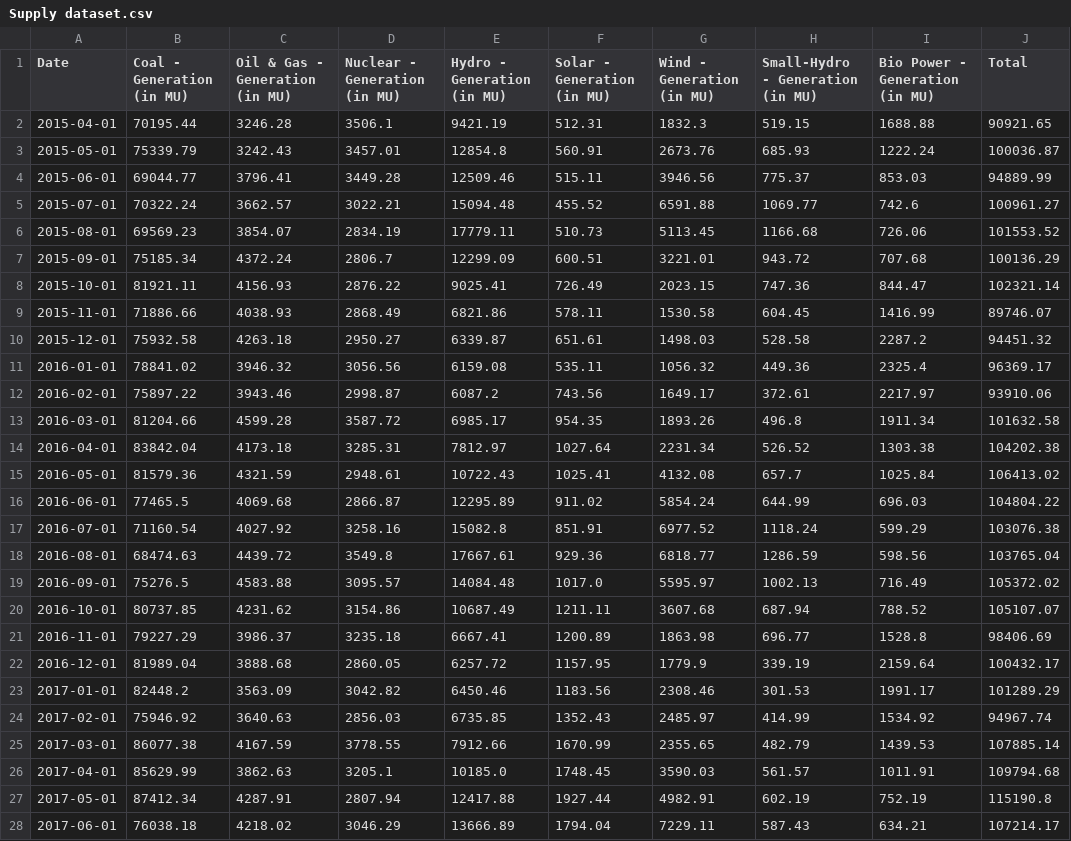
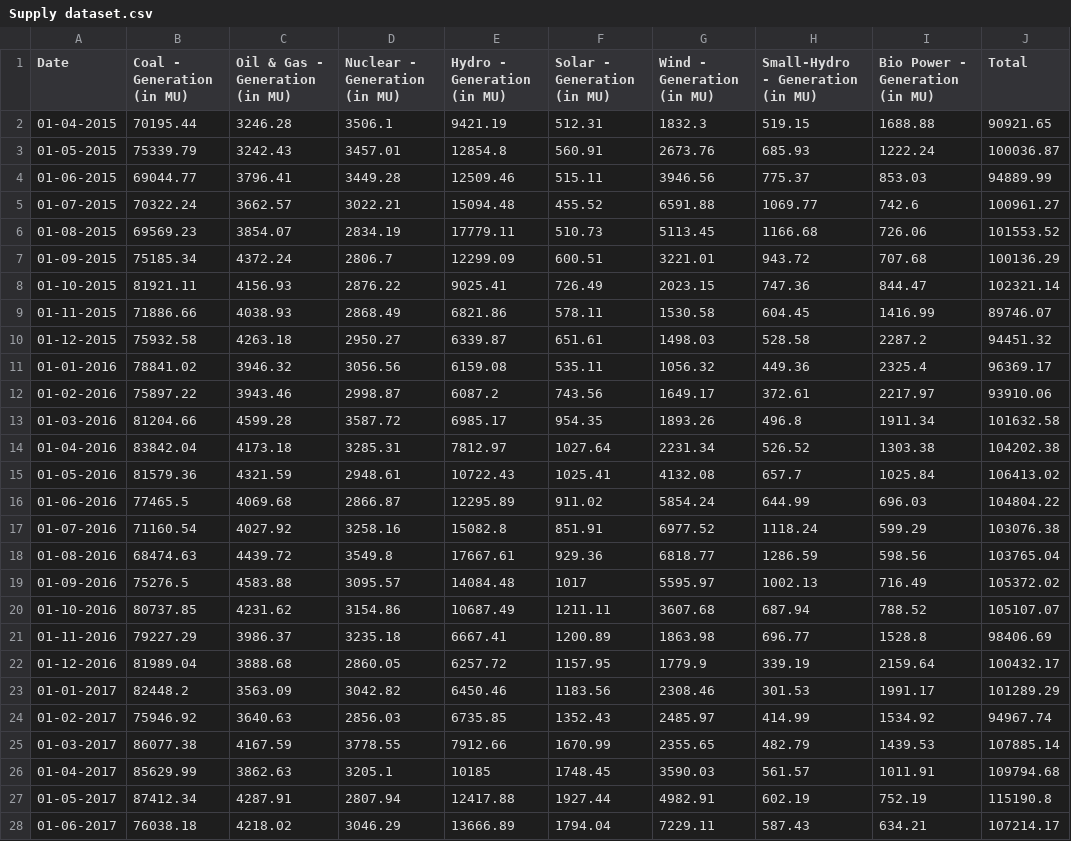
Before and after one commit to tamil43/Final-year-project-2027, a CSV file: Electricity Demand and Supply Forecasting/Datasets_For_Model_Training/Supply dataset.csv, drawn as a sheet; only a part is shown; the diff covers the shown part only.

```diff
--- a/Electricity Demand and Supply Forecasting/Datasets_For_Model_Training/Supply dataset.csv
+++ b/Electricity Demand and Supply Forecasting/Datasets_For_Model_Training/Supply dataset.csv
@@ -1,28 +1,28 @@
 Date,Coal - Generation (in MU),Oil & Gas - Generation (in MU),Nuclear - Generation (in MU),Hydro - Generation (in MU),Solar - Generation (in MU),Wind - Generation (in MU),Small-Hydro - Generation (in MU),Bio Power - Generation (in MU),Total
-2015-04-01,70195.44,3246.28,3506.1,9421.19,512.31,1832.3,519.15,1688.88,90921.65
-2015-05-01,75339.79,3242.43,3457.01,12854.8,560.91,2673.76,685.93,1222.24,100036.87
-2015-06-01,69044.77,3796.41,3449.28,12509.46,515.11,3946.56,775.37,853.03,94889.99
-2015-07-01,70322.24,3662.57,3022.21,15094.48,455.52,6591.88,1069.77,742.6,100961.27
-2015-08-01,69569.23,3854.07,2834.19,17779.11,510.73,5113.45,1166.68,726.06,101553.52
-2015-09-01,75185.34,4372.24,2806.7,12299.09,600.51,3221.01,943.72,707.68,100136.29
-2015-10-01,81921.11,4156.93,2876.22,9025.41,726.49,2023.15,747.36,844.47,102321.14
-2015-11-01,71886.66,4038.93,2868.49,6821.86,578.11,1530.58,604.45,1416.99,89746.07
-2015-12-01,75932.58,4263.18,2950.27,6339.87,651.61,1498.03,528.58,2287.2,94451.32
-2016-01-01,78841.02,3946.32,3056.56,6159.08,535.11,1056.32,449.36,2325.4,96369.17
-2016-02-01,75897.22,3943.46,2998.87,6087.2,743.56,1649.17,372.61,2217.97,93910.06
-2016-03-01,81204.66,4599.28,3587.72,6985.17,954.35,1893.26,496.8,1911.34,101632.58
-2016-04-01,83842.04,4173.18,3285.31,7812.97,1027.64,2231.34,526.52,1303.38,104202.38
-2016-05-01,81579.36,4321.59,2948.61,10722.43,1025.41,4132.08,657.7,1025.84,106413.02
-2016-06-01,77465.5,4069.68,2866.87,12295.89,911.02,5854.24,644.99,696.03,104804.22
-2016-07-01,71160.54,4027.92,3258.16,15082.8,851.91,6977.52,1118.24,599.29,103076.38
-2016-08-01,68474.63,4439.72,3549.8,17667.61,929.36,6818.77,1286.59,598.56,103765.04
-2016-09-01,75276.5,4583.88,3095.57,14084.48,1017.0,5595.97,1002.13,716.49,105372.02
-2016-10-01,80737.85,4231.62,3154.86,10687.49,1211.11,3607.68,687.94,788.52,105107.07
-2016-11-01,79227.29,3986.37,3235.18,6667.41,1200.89,1863.98,696.77,1528.8,98406.69
-2016-12-01,81989.04,3888.68,2860.05,6257.72,1157.95,1779.9,339.19,2159.64,100432.17
-2017-01-01,82448.2,3563.09,3042.82,6450.46,1183.56,2308.46,301.53,1991.17,101289.29
-2017-02-01,75946.92,3640.63,2856.03,6735.85,1352.43,2485.97,414.99,1534.92,94967.74
-2017-03-01,86077.38,4167.59,3778.55,7912.66,1670.99,2355.65,482.79,1439.53,107885.14
-2017-04-01,85629.99,3862.63,3205.1,10185.0,1748.45,3590.03,561.57,1011.91,109794.68
-2017-05-01,87412.34,4287.91,2807.94,12417.88,1927.44,4982.91,602.19,752.19,115190.8
-2017-06-01,76038.18,4218.02,3046.29,13666.89,1794.04,7229.11,587.43,634.21,107214.17
+01-04-2015,70195.44,3246.28,3506.1,9421.19,512.31,1832.3,519.15,1688.88,90921.65
+01-05-2015,75339.79,3242.43,3457.01,12854.8,560.91,2673.76,685.93,1222.24,100036.87
+01-06-2015,69044.77,3796.41,3449.28,12509.46,515.11,3946.56,775.37,853.03,94889.99
+01-07-2015,70322.24,3662.57,3022.21,15094.48,455.52,6591.88,1069.77,742.6,100961.27
+01-08-2015,69569.23,3854.07,2834.19,17779.11,510.73,5113.45,1166.68,726.06,101553.52
+01-09-2015,75185.34,4372.24,2806.7,12299.09,600.51,3221.01,943.72,707.68,100136.29
+01-10-2015,81921.11,4156.93,2876.22,9025.41,726.49,2023.15,747.36,844.47,102321.14
+01-11-2015,71886.66,4038.93,2868.49,6821.86,578.11,1530.58,604.45,1416.99,89746.07
+01-12-2015,75932.58,4263.18,2950.27,6339.87,651.61,1498.03,528.58,2287.2,94451.32
+01-01-2016,78841.02,3946.32,3056.56,6159.08,535.11,1056.32,449.36,2325.4,96369.17
+01-02-2016,75897.22,3943.46,2998.87,6087.2,743.56,1649.17,372.61,2217.97,93910.06
+01-03-2016,81204.66,4599.28,3587.72,6985.17,954.35,1893.26,496.8,1911.34,101632.58
+01-04-2016,83842.04,4173.18,3285.31,7812.97,1027.64,2231.34,526.52,1303.38,104202.38
+01-05-2016,81579.36,4321.59,2948.61,10722.43,1025.41,4132.08,657.7,1025.84,106413.02
+01-06-2016,77465.5,4069.68,2866.87,12295.89,911.02,5854.24,644.99,696.03,104804.22
+01-07-2016,71160.54,4027.92,3258.16,15082.8,851.91,6977.52,1118.24,599.29,103076.38
+01-08-2016,68474.63,4439.72,3549.8,17667.61,929.36,6818.77,1286.59,598.56,103765.04
+01-09-2016,75276.5,4583.88,3095.57,14084.48,1017,5595.97,1002.13,716.49,105372.02
+01-10-2016,80737.85,4231.62,3154.86,10687.49,1211.11,3607.68,687.94,788.52,105107.07
+01-11-2016,79227.29,3986.37,3235.18,6667.41,1200.89,1863.98,696.77,1528.8,98406.69
+01-12-2016,81989.04,3888.68,2860.05,6257.72,1157.95,1779.9,339.19,2159.64,100432.17
+01-01-2017,82448.2,3563.09,3042.82,6450.46,1183.56,2308.46,301.53,1991.17,101289.29
+01-02-2017,75946.92,3640.63,2856.03,6735.85,1352.43,2485.97,414.99,1534.92,94967.74
+01-03-2017,86077.38,4167.59,3778.55,7912.66,1670.99,2355.65,482.79,1439.53,107885.14
+01-04-2017,85629.99,3862.63,3205.1,10185,1748.45,3590.03,561.57,1011.91,109794.68
+01-05-2017,87412.34,4287.91,2807.94,12417.88,1927.44,4982.91,602.19,752.19,115190.8
+01-06-2017,76038.18,4218.02,3046.29,13666.89,1794.04,7229.11,587.43,634.21,107214.17
```
Also changed, not shown: 109 edited cells elsewhere in this file, Electricity Demand and Supply Forecasting/Datasets/final_merged_dataset.csv, Electricity Demand and Supply Forecasting/Datasets_For_Model_Training/Humidity Datasets.csv, 17 other files.
